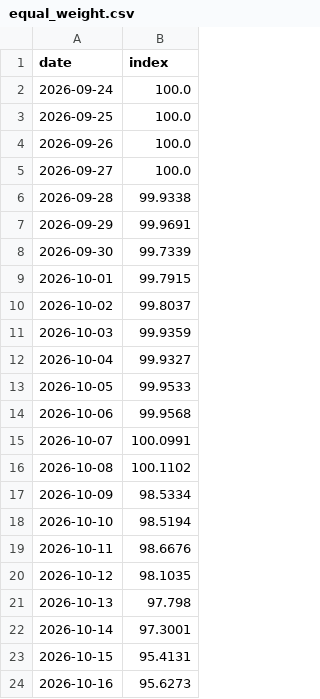
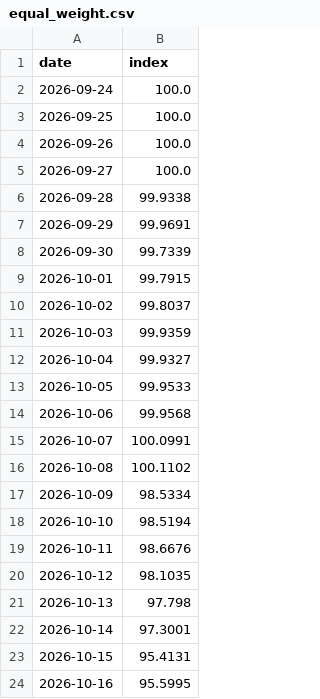
Before and after one commit to Bulin-wang/invest-dashboard, a CSV file: data/index/equal_weight.csv, drawn as a sheet.

```diff
--- a/data/index/equal_weight.csv
+++ b/data/index/equal_weight.csv
@@ -23,2 +23,2 @@ date,index
 2026-10-15,95.4131
-2026-10-16,95.6273
+2026-10-16,95.5995
```
Also changed, not shown: data/portfolios/investor12.csv, data/prices/cn_futures_SC2611.csv, 3 other files.
